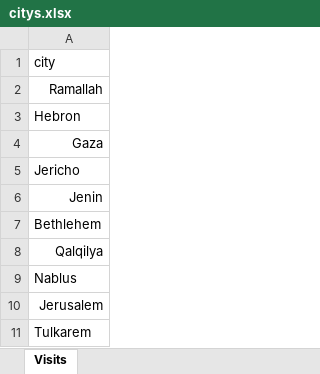
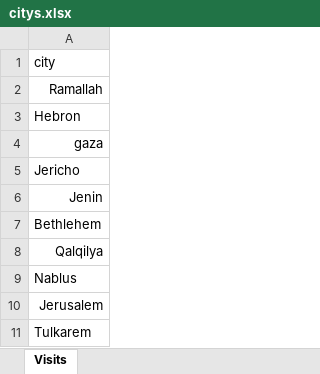
Before and after one commit to FayezYt/jaber_day, an Excel workbook: data_excel/citys.xlsx, sheet Visits, drawn as a sheet; values as stored, in another font and other column widths than the file's, no borders; the diff names each change by its address in the sheet, - before the commit and + after, or states it on an @@ line.

```diff
--- a/data_excel/citys.xlsx (sheet Visits)
+++ b/data_excel/citys.xlsx (sheet Visits)
-A4: Gaza
+A4: gaza
```
Also changed, not shown: data_excel/total.xlsx, data_excel/users.xlsx, 4 other files.
